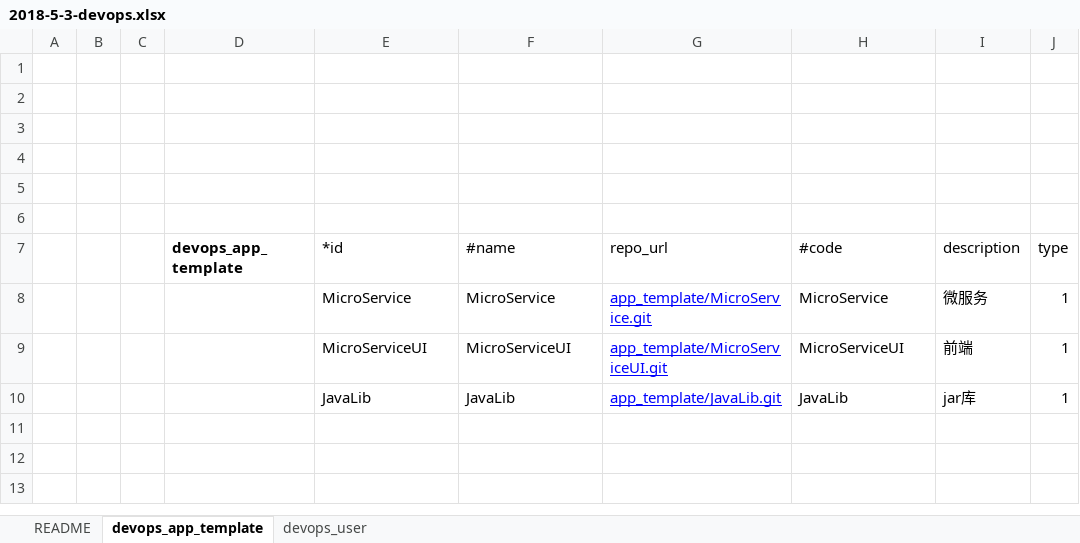
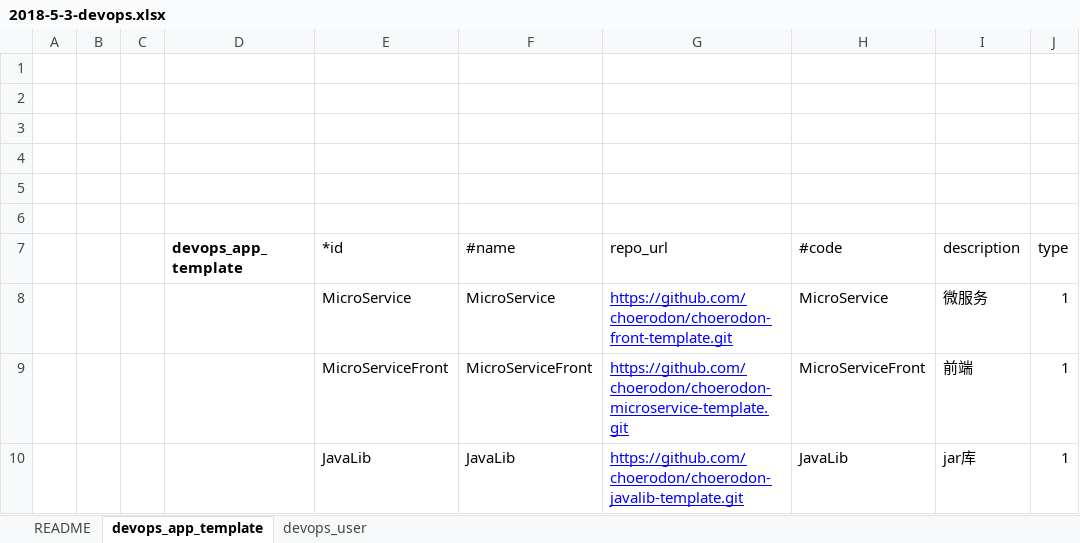
Before and after one commit to open-hand/devops-service, an Excel workbook: src/main/resources/script/db/2018-5-3-devops.xlsx, sheet devops_app_template, drawn as a sheet; values as stored, in another font and other column widths than the file's, no borders; the diff names each change by its address in the sheet, - before the commit and + after, or states it on an @@ line.

Commit message:
[ADD]the repository of Predefined template use githup

```diff
--- a/src/main/resources/script/db/2018-5-3-devops.xlsx (sheet devops_app_template)
+++ b/src/main/resources/script/db/2018-5-3-devops.xlsx (sheet devops_app_template)
-G8 (repo_url): app_template/MicroService.git
+G8 (repo_url): https://github.com/choerodon/choerodon-front-template.git
-E9 (*id): MicroServiceUI
+E9 (*id): MicroServiceFront
-F9 (#name): MicroServiceUI
+F9 (#name): MicroServiceFront
-G9 (repo_url): app_template/MicroServiceUI.git
+G9 (repo_url): https://github.com/choerodon/choerodon-microservice-template.git
-H9 (#code): MicroServiceUI
+H9 (#code): MicroServiceFront
-G10 (repo_url): app_template/JavaLib.git
+G10 (repo_url): https://github.com/choerodon/choerodon-javalib-template.git
```
Also changed, not shown: 2 other files.
